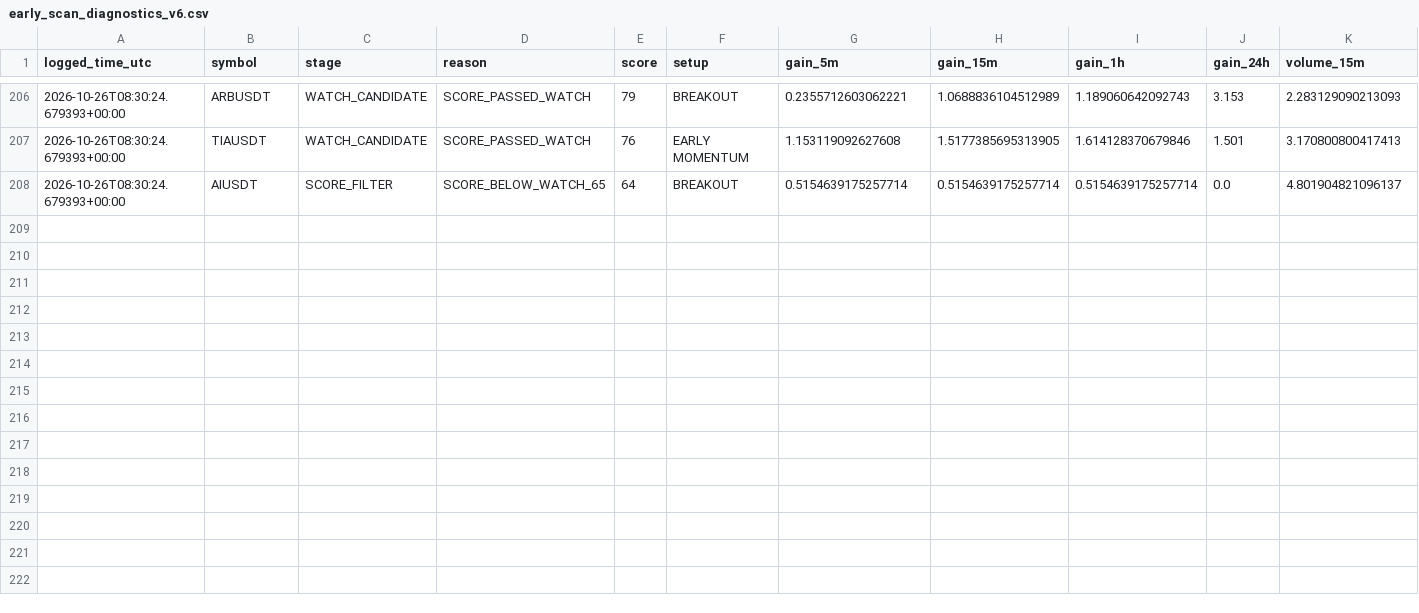
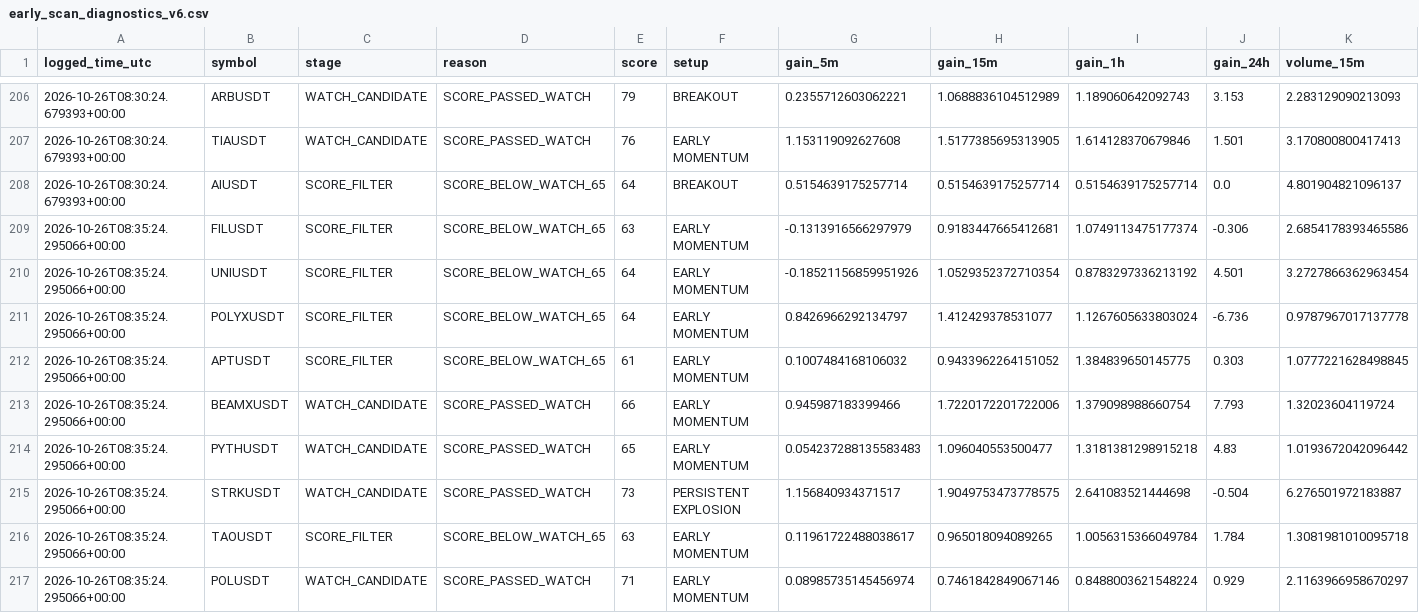
Before and after one commit to solom20232007/v6, a CSV file: early_scan_diagnostics_v6.csv, drawn as a sheet; only a part is shown, gaps mark what is left out; rows hold the shown columns only; the diff names each change by its address in the sheet, - before the commit and + after, or states it on an @@ line.

```diff
--- a/early_scan_diagnostics_v6.csv
+++ b/early_scan_diagnostics_v6.csv
+row 209: 2026-10-26T08:35:24.295066+00:00 | FILUSDT | SCORE_FILTER | SCORE_BELOW_WATCH_65 | 63 | EARLY MOMENTUM | -0.1313916566297979 | 0.9183447665412681 | 1.0749113475177374 | -0.306 | 2.6854178393465586
+row 210: 2026-10-26T08:35:24.295066+00:00 | UNIUSDT | SCORE_FILTER | SCORE_BELOW_WATCH_65 | 64 | EARLY MOMENTUM | -0.18521156859951926 | 1.0529352372710354 | 0.8783297336213192 | 4.501 | 3.2727866362963454
+row 211: 2026-10-26T08:35:24.295066+00:00 | POLYXUSDT | SCORE_FILTER | SCORE_BELOW_WATCH_65 | 64 | EARLY MOMENTUM | 0.8426966292134797 | 1.412429378531077 | 1.1267605633803024 | -6.736 | 0.9787967017137778
+row 212: 2026-10-26T08:35:24.295066+00:00 | APTUSDT | SCORE_FILTER | SCORE_BELOW_WATCH_65 | 61 | EARLY MOMENTUM | 0.1007484168106032 | 0.9433962264151052 | 1.384839650145775 | 0.303 | 1.0777221628498845
+row 213: 2026-10-26T08:35:24.295066+00:00 | BEAMXUSDT | WATCH_CANDIDATE | SCORE_PASSED_WATCH | 66 | EARLY MOMENTUM | 0.945987183399466 | 1.7220172201722006 | 1.379098988660754 | 7.793 | 1.32023604119724
+row 214: 2026-10-26T08:35:24.295066+00:00 | PYTHUSDT | WATCH_CANDIDATE | SCORE_PASSED_WATCH | 65 | EARLY MOMENTUM | 0.054237288135583483 | 1.096040553500477 | 1.3181381298915218 | 4.83 | 1.0193672042096442
+row 215: 2026-10-26T08:35:24.295066+00:00 | STRKUSDT | WATCH_CANDIDATE | SCORE_PASSED_WATCH | 73 | PERSISTENT EXPLOSION | 1.156840934371517 | 1.9049753473778575 | 2.641083521444698 | -0.504 | 6.276501972183887
+row 216: 2026-10-26T08:35:24.295066+00:00 | TAOUSDT | SCORE_FILTER | SCORE_BELOW_WATCH_65 | 63 | EARLY MOMENTUM | 0.11961722488038617 | 0.965018094089265 | 1.0056315366049784 | 1.784 | 1.3081981010095718
+row 217: 2026-10-26T08:35:24.295066+00:00 | POLUSDT | WATCH_CANDIDATE | SCORE_PASSED_WATCH | 71 | EARLY MOMENTUM | 0.08985735145456974 | 0.7461842849067146 | 0.8488003621548224 | 0.929 | 2.1163966958670297
```
Also changed, not shown: early_watch_log_v6.csv, 1 other file.
